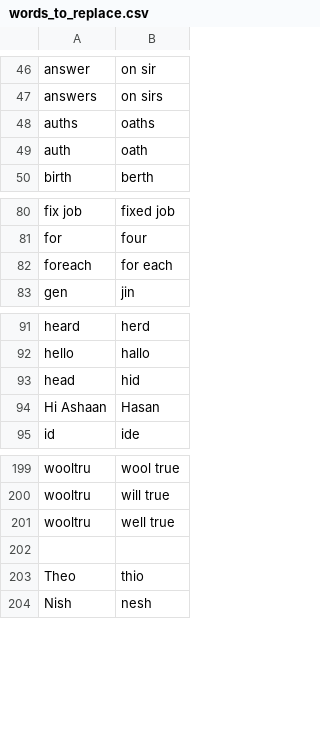
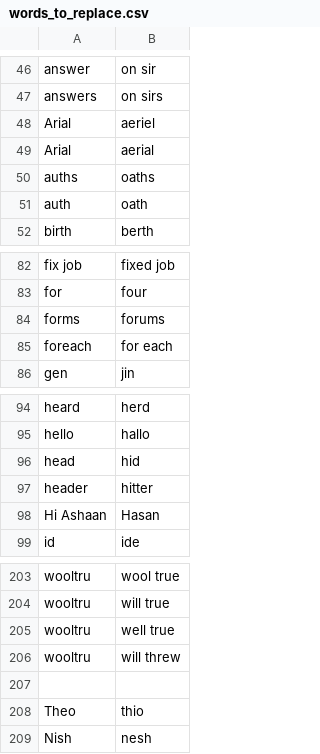
Before and after one commit to LucyJillMurray/lucy_talon, a CSV file: settings/words_to_replace.csv, drawn as a sheet; only a part is shown, gaps mark what is left out.

Commit message:
Add words to replace for Arial, forms, header, and wooltru

```diff
--- a/settings/words_to_replace.csv
+++ b/settings/words_to_replace.csv
@@ -47,2 +47,4 @@ answer,on sir
 answers,on sirs
+Arial,aeriel
+Arial,aerial
 auths,oaths
@@ -81,2 +83,3 @@ fix job,fixed job
 for,four
+forms,forums
 foreach,for each
@@ -93,2 +96,3 @@ hello,hallo
 head,hid
+header,hitter
 Hi Ashaan,Hasan
@@ -201,2 +205,3 @@ wooltru,will true
 wooltru,well true
+wooltru,will threw
 
```
